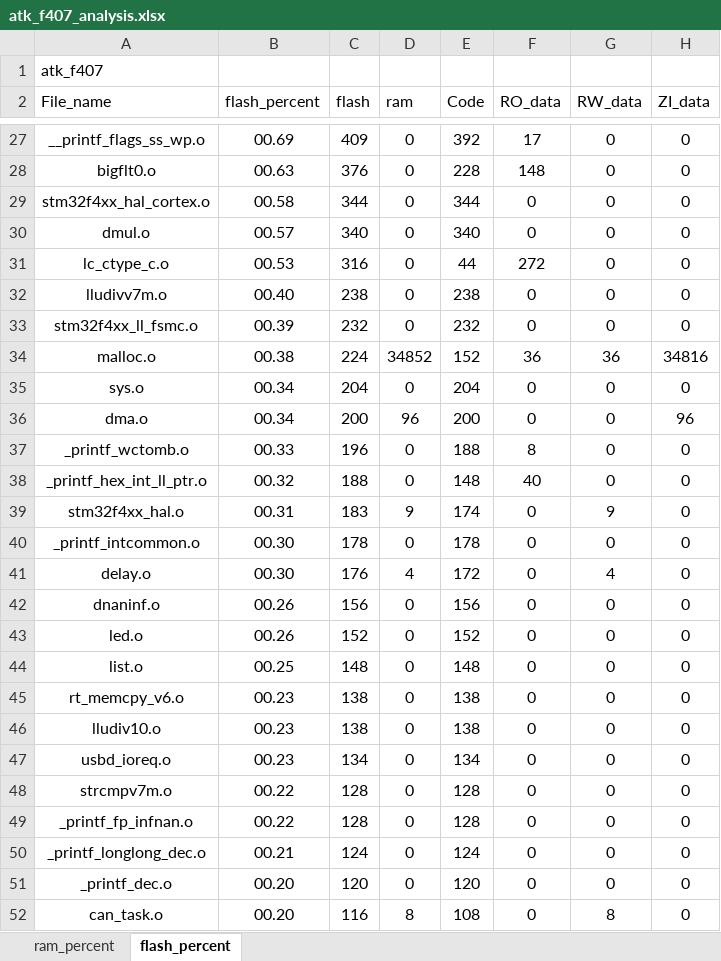
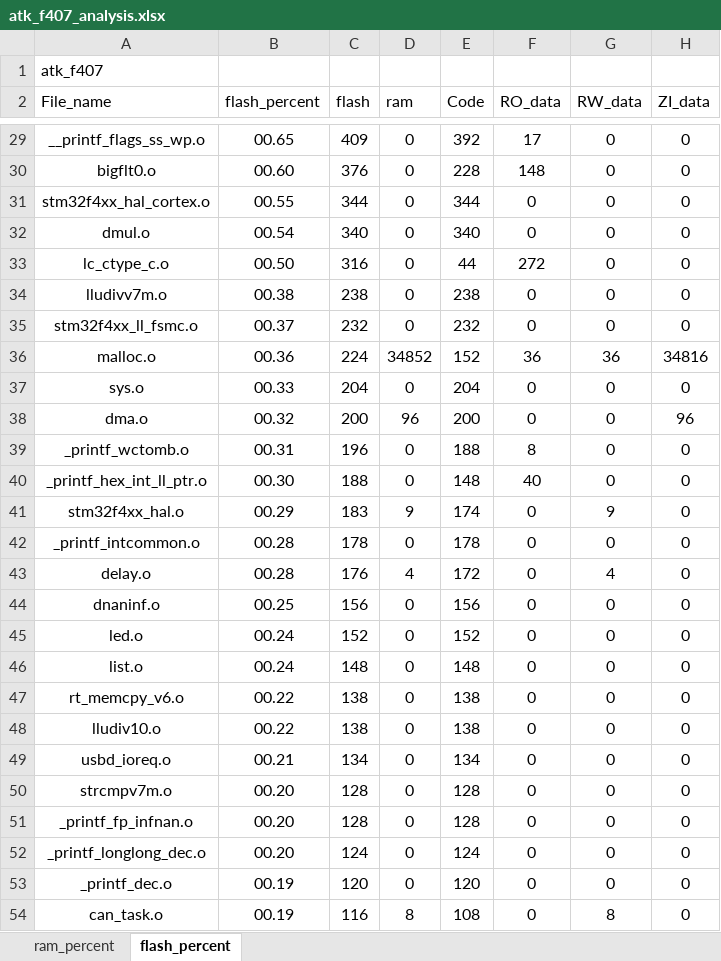
Before and after one commit to soda-code/STM32F407_Creat, an Excel workbook: EXAMPLE/Projects/MDK-ARM/atk_f407_analysis.xlsx, sheet flash_percent, drawn as a sheet; only a part is shown, gaps mark what is left out; values as stored, in another font and other column widths than the file's, no borders; charts and pictures and table styles not drawn; addresses are those after the commit; the diff covers the shown part only; the diff names each change by its address in the sheet, - before the commit and + after, or states it on an @@ line.

```diff
--- a/EXAMPLE/Projects/MDK-ARM/atk_f407_analysis.xlsx (sheet flash_percent)
+++ b/EXAMPLE/Projects/MDK-ARM/atk_f407_analysis.xlsx (sheet flash_percent)
-B29 (flash_percent): 00.69
+B29 (flash_percent): 00.65
-B30 (flash_percent): 00.63
+B30 (flash_percent): 00.60
-B31 (flash_percent): 00.58
+B31 (flash_percent): 00.55
-B32 (flash_percent): 00.57
+B32 (flash_percent): 00.54
-B33 (flash_percent): 00.53
+B33 (flash_percent): 00.50
-B34 (flash_percent): 00.40
+B34 (flash_percent): 00.38
-B35 (flash_percent): 00.39
+B35 (flash_percent): 00.37
-B36 (flash_percent): 00.38
+B36 (flash_percent): 00.36
-B37 (flash_percent): 00.34
+B37 (flash_percent): 00.33
-B38 (flash_percent): 00.34
+B38 (flash_percent): 00.32
-B39 (flash_percent): 00.33
+B39 (flash_percent): 00.31
-B40 (flash_percent): 00.32
+B40 (flash_percent): 00.30
-B41 (flash_percent): 00.31
+B41 (flash_percent): 00.29
-B42:B43 (flash_percent): 00.30
+B42:B43 (flash_percent): 00.28
-B44 (flash_percent): 00.26
+B44 (flash_percent): 00.25
-B45 (flash_percent): 00.26
+B45 (flash_percent): 00.24
-B46 (flash_percent): 00.25
+B46 (flash_percent): 00.24
-B47:B48 (flash_percent): 00.23
+B47:B48 (flash_percent): 00.22
-B49 (flash_percent): 00.23
+B49 (flash_percent): 00.21
-B50:B51 (flash_percent): 00.22
+B50:B51 (flash_percent): 00.20
-B52 (flash_percent): 00.21
+B52 (flash_percent): 00.20
-B53:B54 (flash_percent): 00.20
+B53:B54 (flash_percent): 00.19
```
Also changed, not shown: 4 added rows, 1 removed row and 42 edited cells elsewhere in this sheet, sheet ram_percent, charts or pictures, 14 other files.
